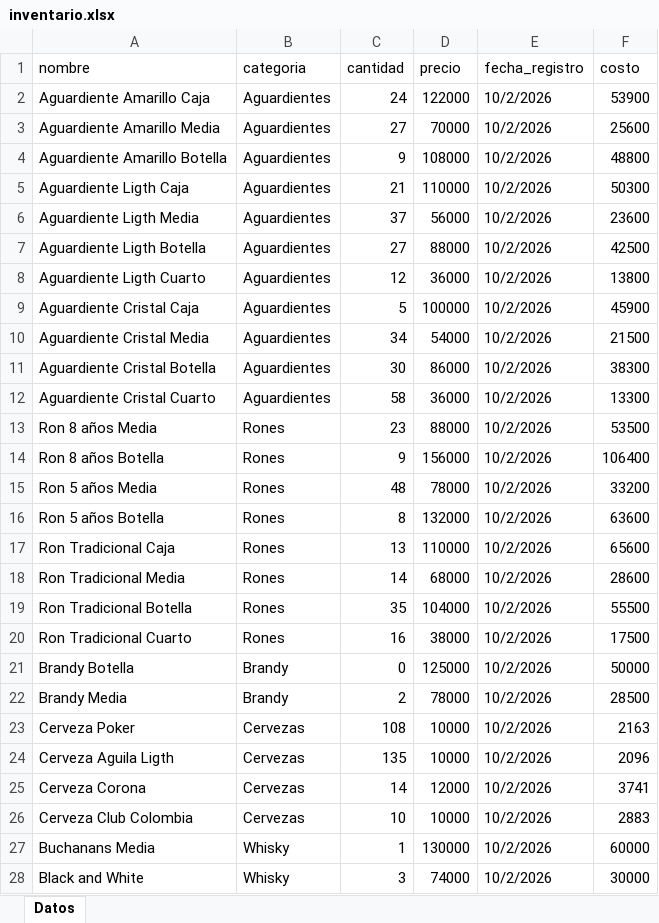
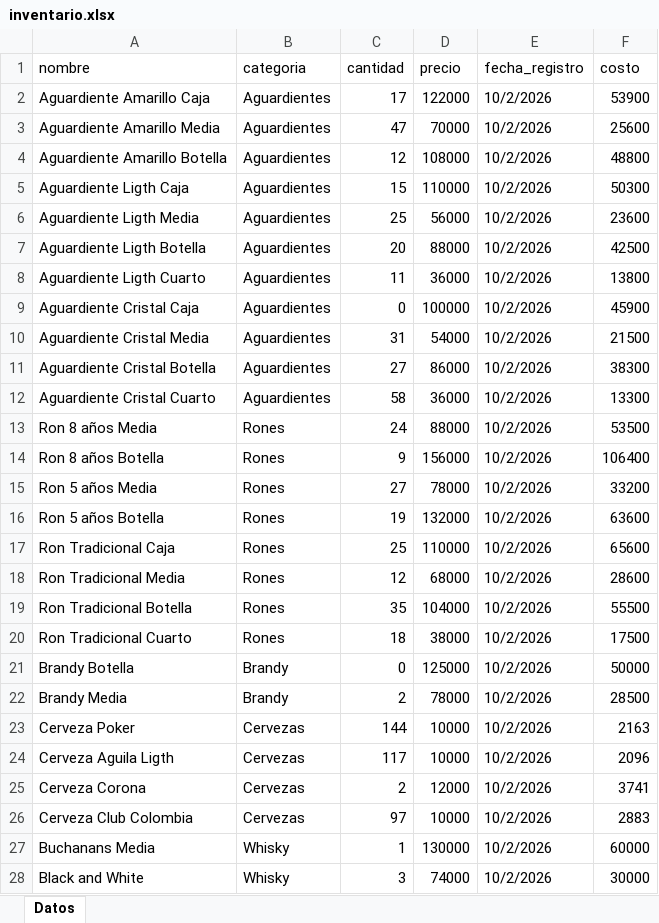
Before and after one commit to esjim01/LasTrompetasPos.github.oi, an Excel workbook: data/inventario.xlsx, sheet Datos, drawn as a sheet; only a part is shown; values as stored, in another font and other column widths than the file's, no borders; the diff covers the shown part only; the diff names each change by its address in the sheet, - before the commit and + after, or states it on an @@ line.

```diff
--- a/data/inventario.xlsx (sheet Datos)
+++ b/data/inventario.xlsx (sheet Datos)
-C2 (cantidad): 24
+C2 (cantidad): 17
-C3 (cantidad): 27
+C3 (cantidad): 47
-C4 (cantidad): 9
+C4 (cantidad): 12
-C5 (cantidad): 21
+C5 (cantidad): 15
-C6 (cantidad): 37
+C6 (cantidad): 25
-C7 (cantidad): 27
+C7 (cantidad): 20
-C8 (cantidad): 12
+C8 (cantidad): 11
-C9 (cantidad): 5
+C9 (cantidad): 0
-C10 (cantidad): 34
+C10 (cantidad): 31
-C11 (cantidad): 30
+C11 (cantidad): 27
-C13 (cantidad): 23
+C13 (cantidad): 24
-C15 (cantidad): 48
+C15 (cantidad): 27
-C16 (cantidad): 8
+C16 (cantidad): 19
-C17 (cantidad): 13
+C17 (cantidad): 25
-C18 (cantidad): 14
+C18 (cantidad): 12
-C20 (cantidad): 16
+C20 (cantidad): 18
-C23 (cantidad): 108
+C23 (cantidad): 144
-C24 (cantidad): 135
+C24 (cantidad): 117
-C25 (cantidad): 14
+C25 (cantidad): 2
-C26 (cantidad): 10
+C26 (cantidad): 97
```
Also changed, not shown: 2 added rows and 9 edited cells elsewhere in this sheet, data/gastos.xlsx, data/usuarios.xlsx, 15 other files.
